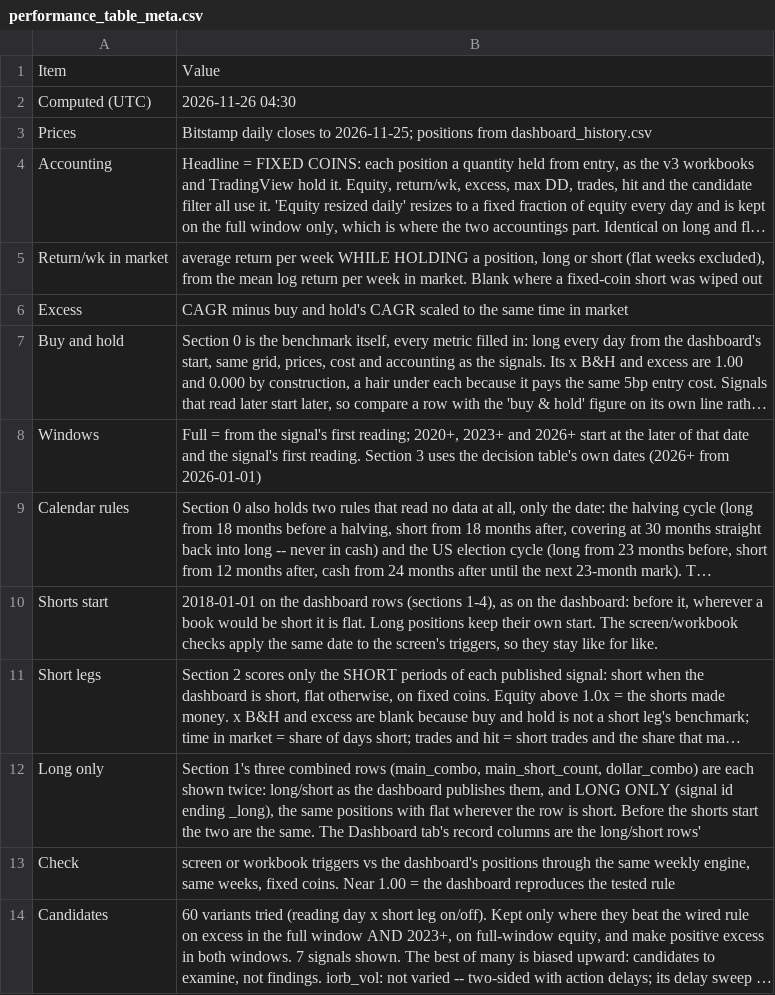
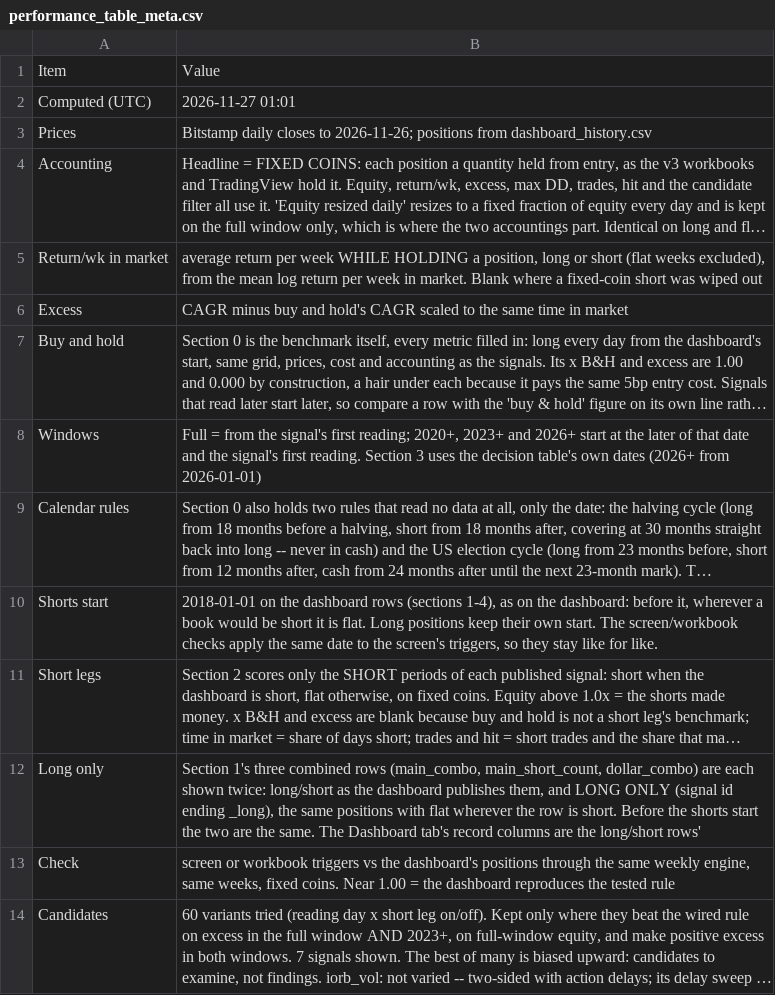
Before and after one commit to 3Jack1/btc-credit-dashboard, a CSV file: performance_table_meta.csv, drawn as a sheet; long unchanged cells end in …; the diff names each change by its address in the sheet, - before the commit and + after, or states it on an @@ line.

```diff
--- a/performance_table_meta.csv
+++ b/performance_table_meta.csv
-B2: 2026-11-26 04:30
+B2: 2026-11-27 01:01
-B3: …closes to 2026-11-25; positions from…
+B3: …closes to 2026-11-26; positions from…
```
Also changed, not shown: performance_table.csv.
